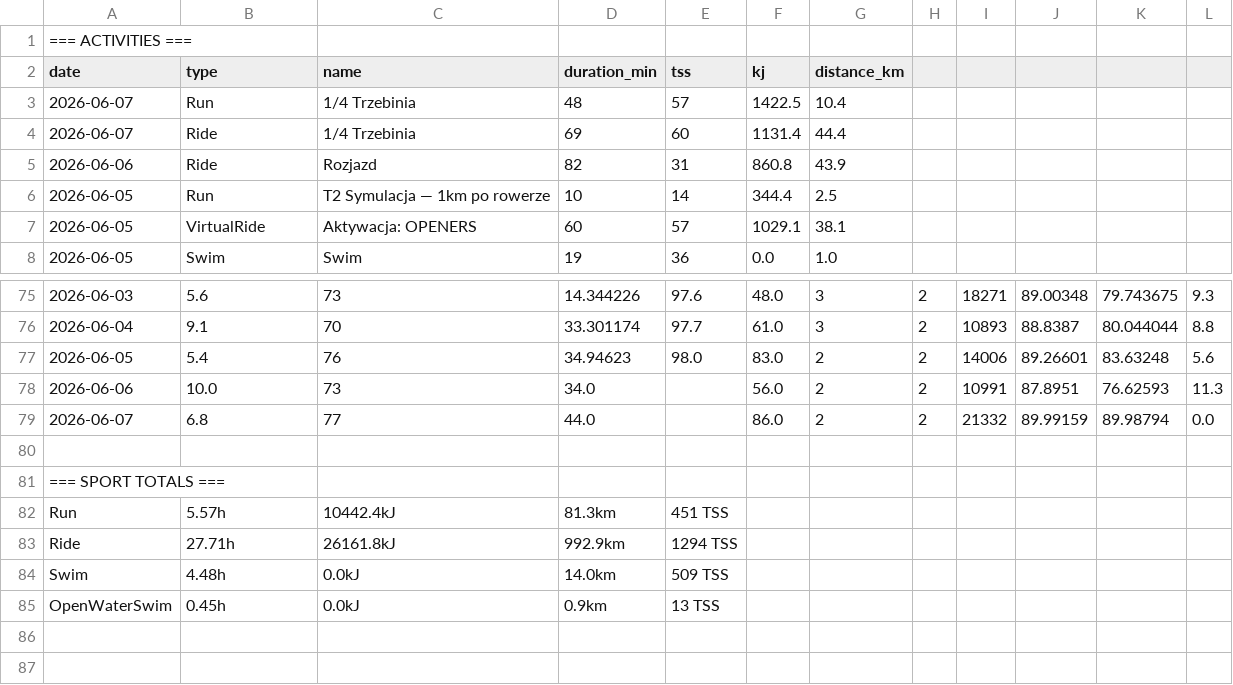
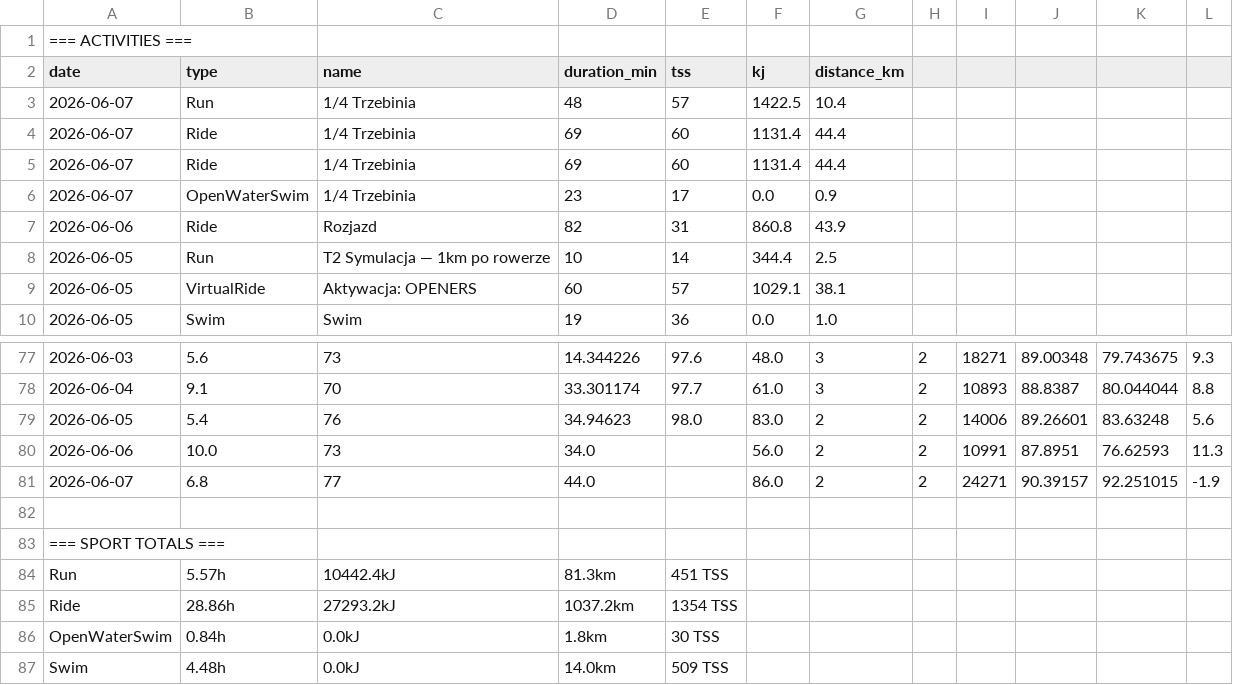
Before and after one commit to WielkiKrzych/Intervals-Section-11, a CSV file: latest.csv, drawn as a sheet; only a part is shown, gaps mark what is left out; removed rows and columns are numbered as before the commit, all else as after; the diff names each change by its address in the sheet, - before the commit and + after, or states it on an @@ line.

```diff
--- a/latest.csv
+++ b/latest.csv
+row 5: 2026-06-07 | Ride | 1/4 Trzebinia | 69 | 60 | 1131.4 | 44.4
+row 6: 2026-06-07 | OpenWaterSwim | 1/4 Trzebinia | 23 | 17 | 0.0 | 0.9
-I81: 21332
+I81: 24271
-J81: 89.99159
+J81: 90.39157
-K81: 89.98794
+K81: 92.251015
-L81: 0.0
+L81: -1.9
-B85 (type): 27.71h
+B85 (type): 28.86h
-C85 (name): 26161.8kJ
+C85 (name): 27293.2kJ
-D85 (duration_min): 992.9km
+D85 (duration_min): 1037.2km
-E85 (tss): 1294 TSS
+E85 (tss): 1354 TSS
+row 86: OpenWaterSwim | 0.84h | 0.0kJ | 1.8km | 30 TSS
-row 85: OpenWaterSwim | 0.45h | 0.0kJ | 0.9km | 13 TSS
```
Also changed, not shown: 3 other files.
